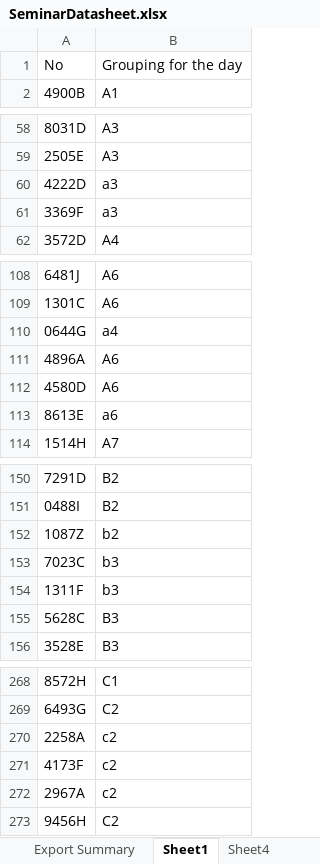
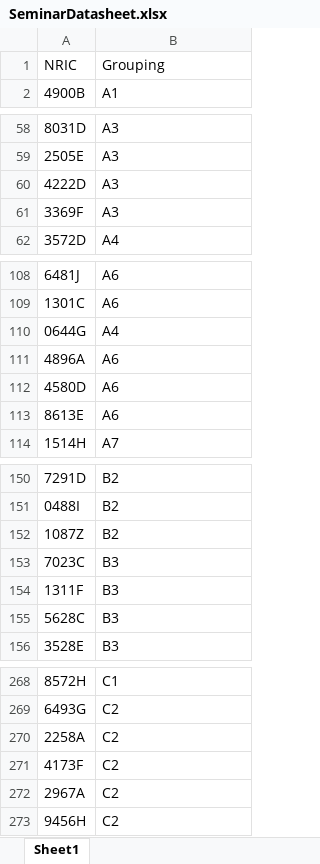
Before and after one commit to SimJunYou/Excel-Bot, an Excel workbook: SeminarDatasheet.xlsx, sheet Sheet1, drawn as a sheet; only a part is shown, gaps mark what is left out; values as stored, in another font and other column widths than the file's, no cell formats; removed rows and columns are numbered as before the commit, all else as after; the diff covers the shown part only; the diff names each change by its address in the sheet, - before the commit and + after, or states it on an @@ line.

```diff
--- a/SeminarDatasheet.xlsx (sheet Sheet1)
+++ b/SeminarDatasheet.xlsx (sheet Sheet1)
-sheet tab: Export Summary
-sheet tab: Sheet4
-row 1: No | Grouping for the day
+row 1: NRIC | Grouping
-B60:B61: a3
+B60:B61: A3
-B110: a4
+B110: A4
-B113: a6
+B113: A6
-B152: b2
+B152: B2
-B153:B154: b3
+B153:B154: B3
-B270:B272: c2
+B270:B272: C2
```
Also changed, not shown: 28 edited cells elsewhere in this sheet, cell formats, 2 other files.
